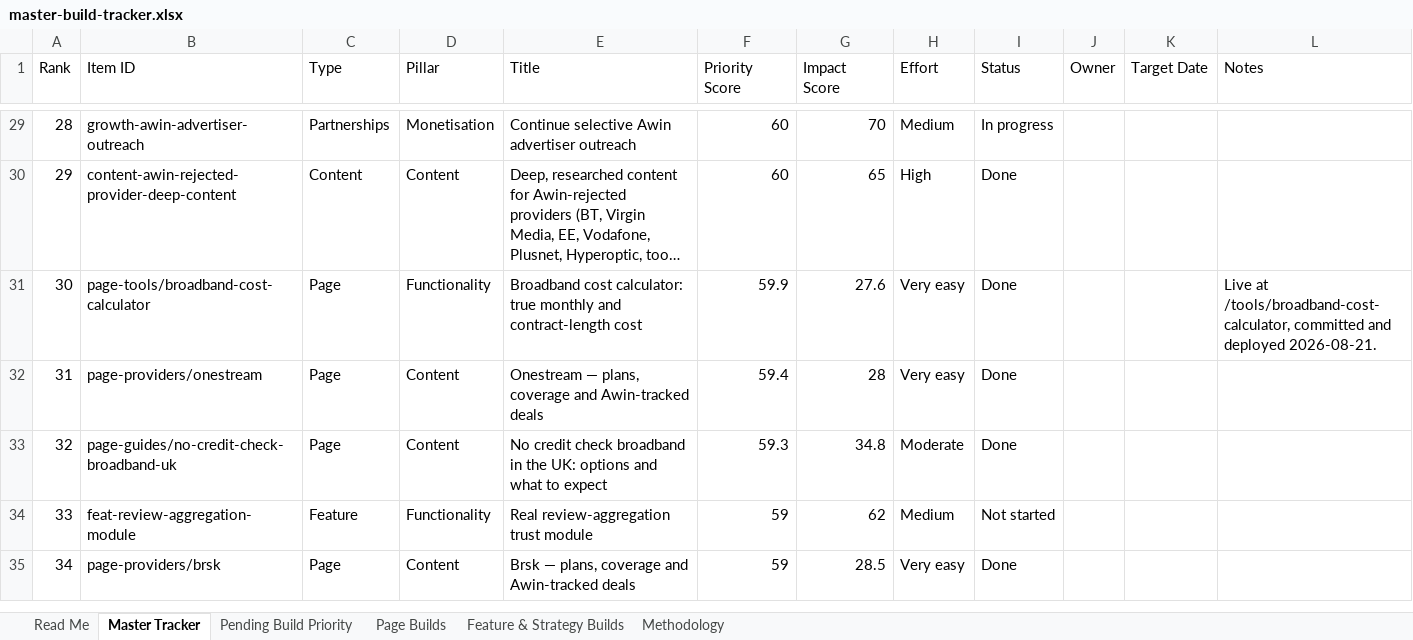
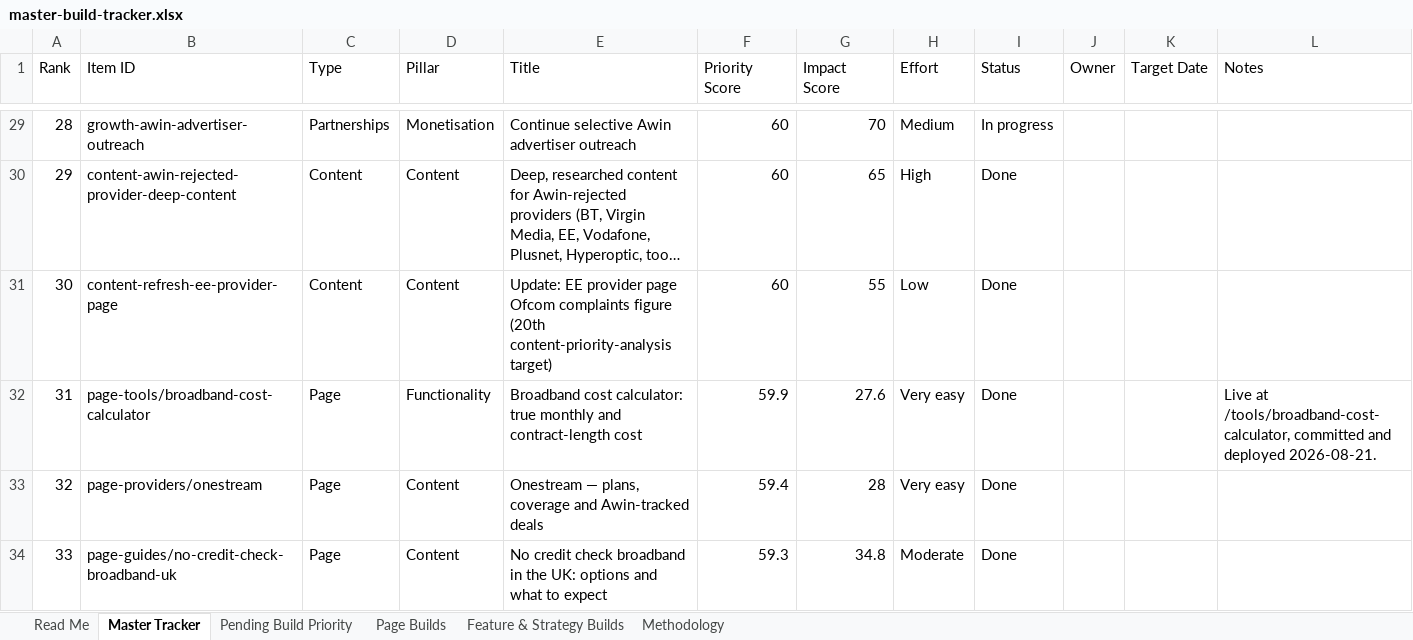
Before and after one commit to sahilsayed-ielts/broadbandpicker, an Excel workbook: docs/master-build-tracker.xlsx, sheet Master Tracker, drawn as a sheet; only a part is shown, gaps mark what is left out; the shorter side is filled out with more unchanged rows; long unchanged cells end in …; values as stored, in another font and other column widths than the file's, no cell formats; table styles not drawn; addresses are those after the commit; the diff names each change by its address in the sheet, - before the commit and + after, or states it on an @@ line.

```diff
--- a/docs/master-build-tracker.xlsx (sheet Master Tracker)
+++ b/docs/master-build-tracker.xlsx (sheet Master Tracker)
+row 31: 30 | content-refresh-ee-provider-page | Content | Content | Update: EE provider page Ofcom complaints figure (20th content-priority-analysis target) | 60 | 55 | Low | Done
@@ column A (Rank) renumbered from row 32 down @@
```
Also changed, not shown: sheet Feature & Strategy Builds, sheet Read Me, sheet Methodology, cell formats, 3 other files.
